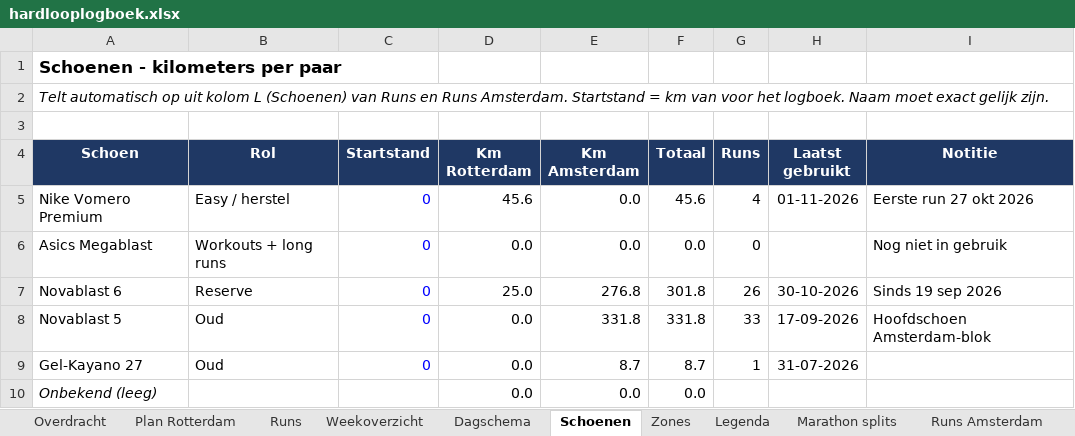
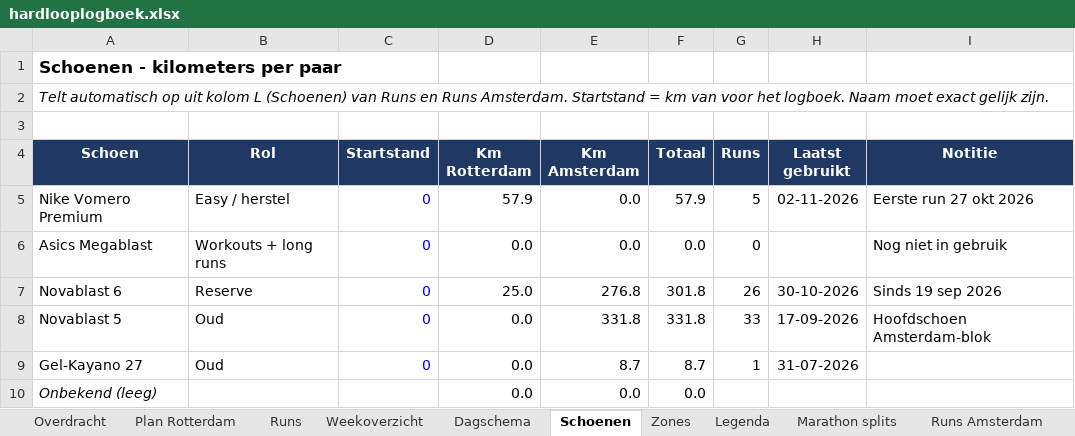
Before and after one commit to fkleinobbink/Garmin, an Excel workbook: logboek/hardlooplogboek.xlsx, sheet Schoenen, drawn as a sheet; values as stored, in another font and other column widths than the file's, no borders; the diff names each change by its address in the sheet, - before the commit and + after, or states it on an @@ line.

```diff
--- a/logboek/hardlooplogboek.xlsx (sheet Schoenen)
+++ b/logboek/hardlooplogboek.xlsx (sheet Schoenen)
-D5 (Km Rotterdam): 45.6
+D5 (Km Rotterdam): 57.9
-F5 (Totaal): 45.6
+F5 (Totaal): 57.9
-G5 (Runs): 4
+G5 (Runs): 5
-H5 (Laatst gebruikt): 01-11-2026
+H5 (Laatst gebruikt): 02-11-2026
```
Also changed, not shown: sheet Runs, sheet Weekoverzicht, sheet Dagschema.
